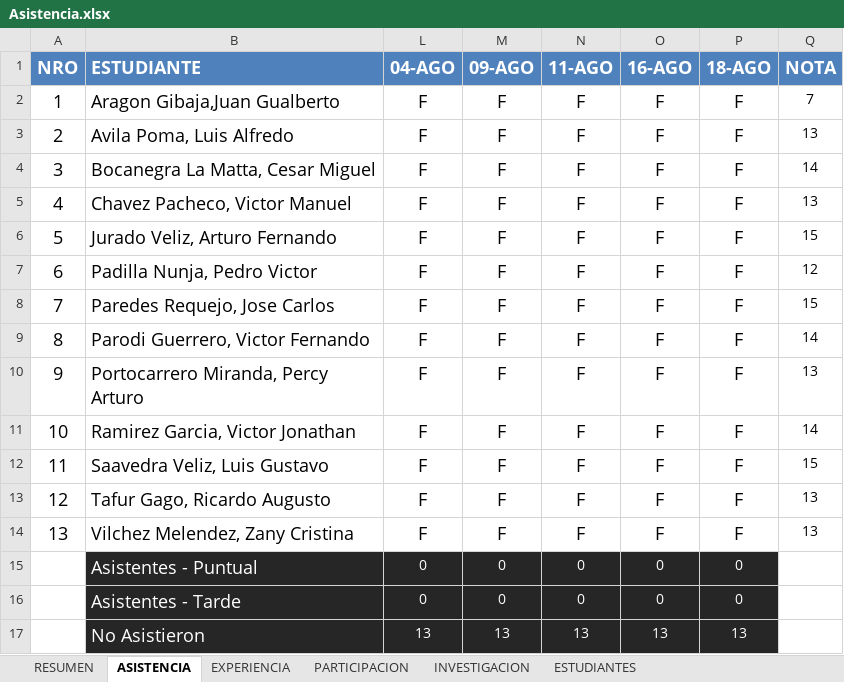
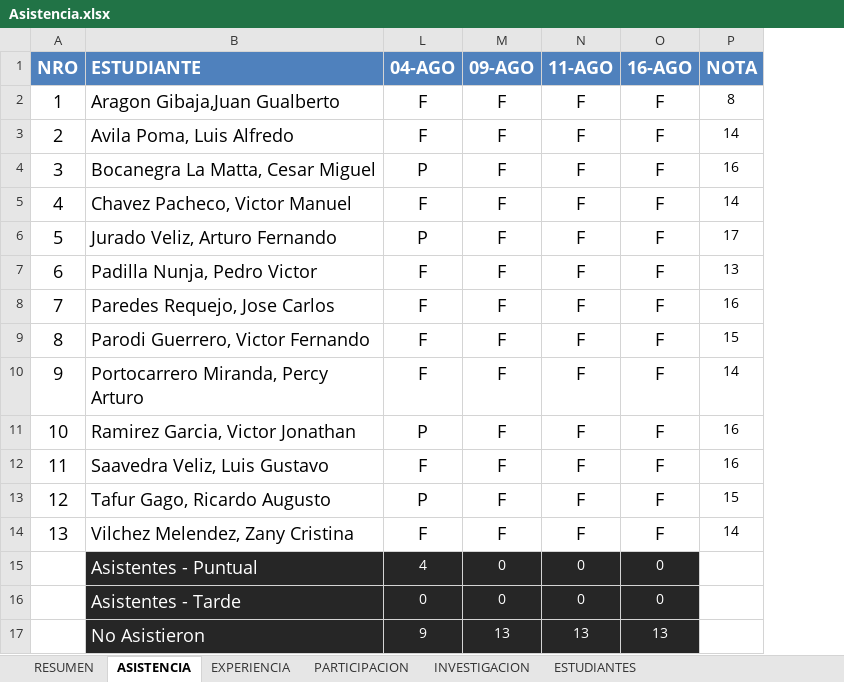
Before and after one commit to gcoronelc/UCS_TDP_2016-4, an Excel workbook: Docs/Asistencia.xlsx, sheet ASISTENCIA, drawn as a sheet; values as stored, in another font and other column widths than the file's, no borders; removed rows and columns are numbered as before the commit, all else as after; the diff names each change by its address in the sheet, - before the commit and + after, or states it on an @@ line.

Commit message:
Repositorio

```diff
--- a/Docs/Asistencia.xlsx (sheet ASISTENCIA)
+++ b/Docs/Asistencia.xlsx (sheet ASISTENCIA)
-column P (18-AGO), rows 2-17: F | F | F | F | F | F | F | F | F | F | F | F | F | 0 | 0 | 13
-P2 (NOTA): 7
+P2 (NOTA): 8
-P3 (NOTA): 13
+P3 (NOTA): 14
-L4 (04-AGO): F
+L4 (04-AGO): P
-P4 (NOTA): 14
+P4 (NOTA): 16
-P5 (NOTA): 13
+P5 (NOTA): 14
-L6 (04-AGO): F
+L6 (04-AGO): P
-P6 (NOTA): 15
+P6 (NOTA): 17
-P7 (NOTA): 12
+P7 (NOTA): 13
-P8 (NOTA): 15
+P8 (NOTA): 16
-P9 (NOTA): 14
+P9 (NOTA): 15
-P10 (NOTA): 13
+P10 (NOTA): 14
-L11 (04-AGO): F
+L11 (04-AGO): P
-P11 (NOTA): 14
+P11 (NOTA): 16
-P12 (NOTA): 15
+P12 (NOTA): 16
-L13 (04-AGO): F
+L13 (04-AGO): P
-P13 (NOTA): 13
+P13 (NOTA): 15
-P14 (NOTA): 13
+P14 (NOTA): 14
-L15 (04-AGO): 0
+L15 (04-AGO): 4
-L17 (04-AGO): 13
+L17 (04-AGO): 9
```
Also changed, not shown: sheet RESUMEN.
